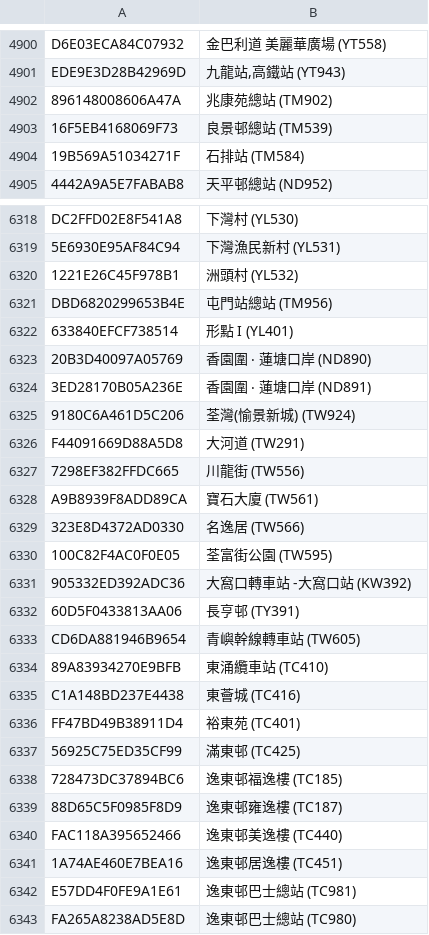
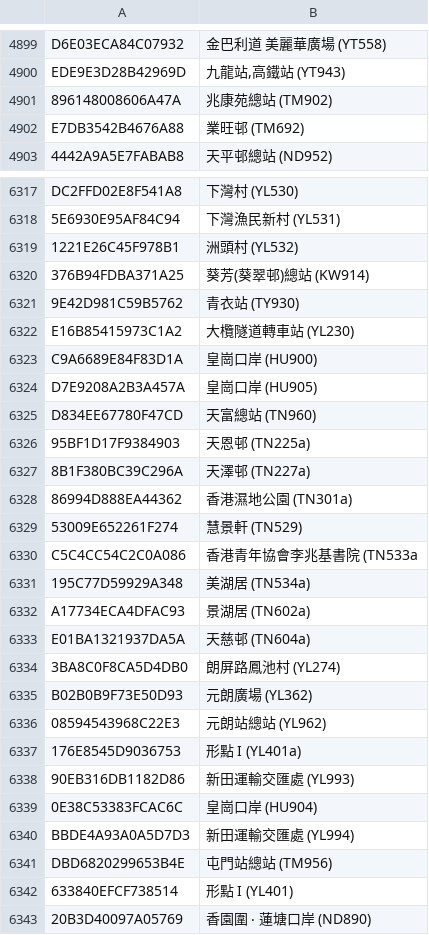
Before and after one commit to emils288/kmb-ctb-data, a CSV file: kmb_stop.csv, drawn as a sheet; only a part is shown, gaps mark what is left out; the shorter side is filled out with more unchanged rows; the diff covers the shown part only.

Commit message:
NAS Auto Sync: kmb_stop.csv

```diff
--- a/kmb_stop.csv
+++ b/kmb_stop.csv
@@ -4902,4 +4901,3 @@ EDE9E3D28B42969D,"九龍站,高鐵站 (YT943)"
 896148008606A47A,兆康苑總站 (TM902)
-16F5EB4168069F73,良景邨總站 (TM539)
-19B569A51034271F,石排站 (TM584)
+E7DB3542B4676A88,業旺邨 (TM692)
 4442A9A5E7FABAB8,天平邨總站 (ND952)
@@ -6320,2 +6319,23 @@ DC2FFD02E8F541A8,下灣村 (YL530)
 1221E26C45F978B1,洲頭村 (YL532)
+376B94FDBA371A25,葵芳(葵翠邨)總站 (KW914)
+9E42D981C59B5762,青衣站 (TY930)
+E16B85415973C1A2,大欖隧道轉車站 (YL230)
+C9A6689E84F83D1A,皇崗口岸 (HU900)
+D7E9208A2B3A457A,皇崗口岸 (HU905)
+D834EE67780F47CD,天富總站 (TN960)
+95BF1D17F9384903,天恩邨 (TN225a)
+8B1F380BC39C296A,天澤邨 (TN227a)
+86994D888EA44362,香港濕地公園 (TN301a)
+53009E652261F274,慧景軒 (TN529)
+C5C4CC54C2C0A086,香港青年協會李兆基書院 (TN533a
+195C77D59929A348,美湖居 (TN534a)
+A17734ECA4DFAC93,景湖居 (TN602a)
+E01BA1321937DA5A,天慈邨 (TN604a)
+3BA8C0F8CA5D4DB0,朗屏路鳳池村 (YL274)
+B02B0B9F73E50D93,元朗廣場 (YL362)
+08594543968C22E3,元朗站總站 (YL962)
+176E8545D9036753,形點 I (YL401a)
+90EB316DB1182D86,新田運輸交匯處 (YL993)
+0E38C53383FCAC6C,皇崗口岸 (HU904)
+BBDE4A93A0A5D7D3,新田運輸交匯處 (YL994)
 DBD6820299653B4E,屯門站總站 (TM956)
```
Also changed, not shown: 2 added rows, 1 removed row, 3 moved rows and 1 edited cell elsewhere in this file.
